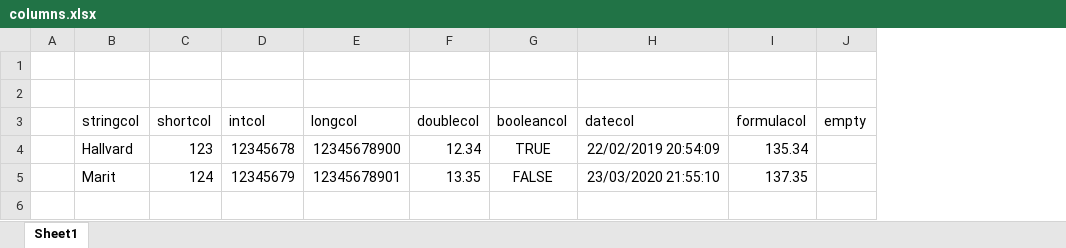
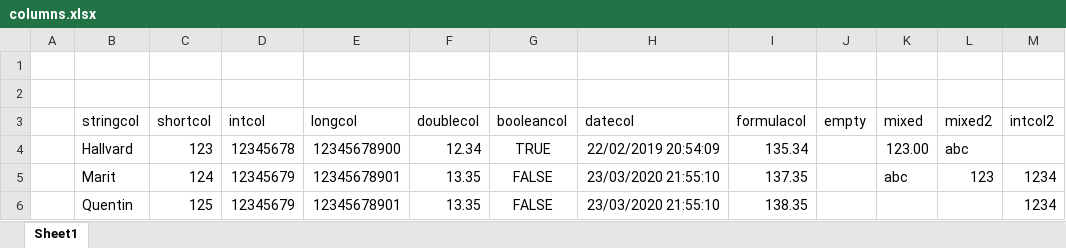
Before and after one commit to jtablesaw/tablesaw, an Excel workbook: data/columns.xlsx, sheet Sheet1, drawn as a sheet; values as stored, in another font and other column widths than the file's, no borders; the diff names each change by its address in the sheet, - before the commit and + after, or states it on an @@ line.

Commit message:
Fix #751 and #882
Column type detection uses all column cells to determine the columnType instead of only the first one.

```diff
--- a/data/columns.xlsx (sheet Sheet1)
+++ b/data/columns.xlsx (sheet Sheet1)
+column K (mixed), rows 4-5: 123.00 | abc
+column L (mixed2), rows 4-5: abc | 123
+column M (intcol2), row 5: 1234
+row 6:  | Quentin | 125 | 12345679 | 12345678901 | 13.35 | FALSE | 23/03/2020 21:55:10 | 138.35 |  |  |  | 1234
```
Also changed, not shown: 2 other files.
